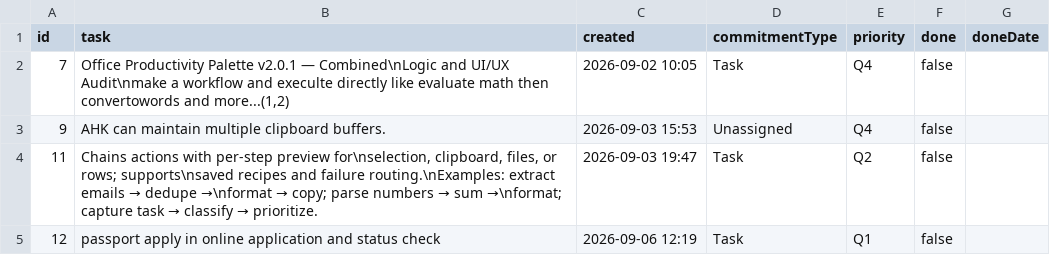
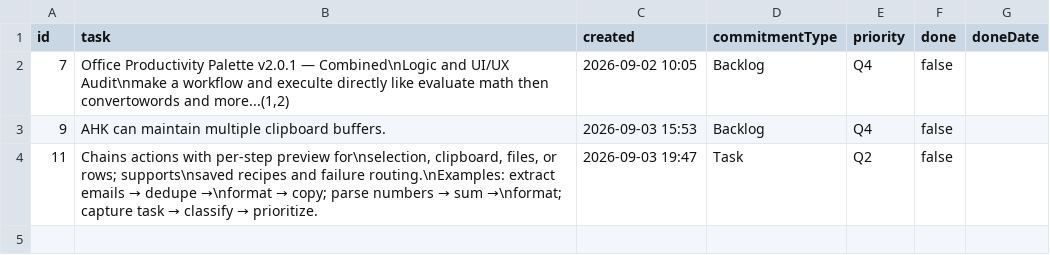
Before and after one commit to NishantAgarwal03/office-productivity-palette, a CSV file: office_productivity_tasks.csv, drawn as a sheet.

```diff
--- a/office_productivity_tasks.csv
+++ b/office_productivity_tasks.csv
@@ -1,5 +1,4 @@
 id,task,created,commitmentType,priority,done,doneDate
-7,"Office Productivity Palette v2.0.1 — Combined\nLogic and UI/UX Audit\nmake a workflow and execulte directly like evaluate math then convertowords and more...(1,2)",2026-09-02 10:05,Task,Q4,false,
-9,"AHK can maintain multiple clipboard buffers.",2026-09-03 15:53,Unassigned,Q4,false,
+7,"Office Productivity Palette v2.0.1 — Combined\nLogic and UI/UX Audit\nmake a workflow and execulte directly like evaluate math then convertowords and more...(1,2)",2026-09-02 10:05,Backlog,Q4,false,
+9,"AHK can maintain multiple clipboard buffers.",2026-09-03 15:53,Backlog,Q4,false,
 11,"Chains actions with per-step preview for\nselection, clipboard, files, or rows; supports\nsaved recipes and failure routing.\nExamples: extract emails → dedupe →\nformat → copy; parse numbers → sum →\nformat; capture task → classify → prioritize.",2026-09-03 19:47,Task,Q2,false,
-12,"passport apply in online application and status check",2026-09-06 12:19,Task,Q1,false,
```
Also changed, not shown: office_tasks_archive.csv, 12 other files.
